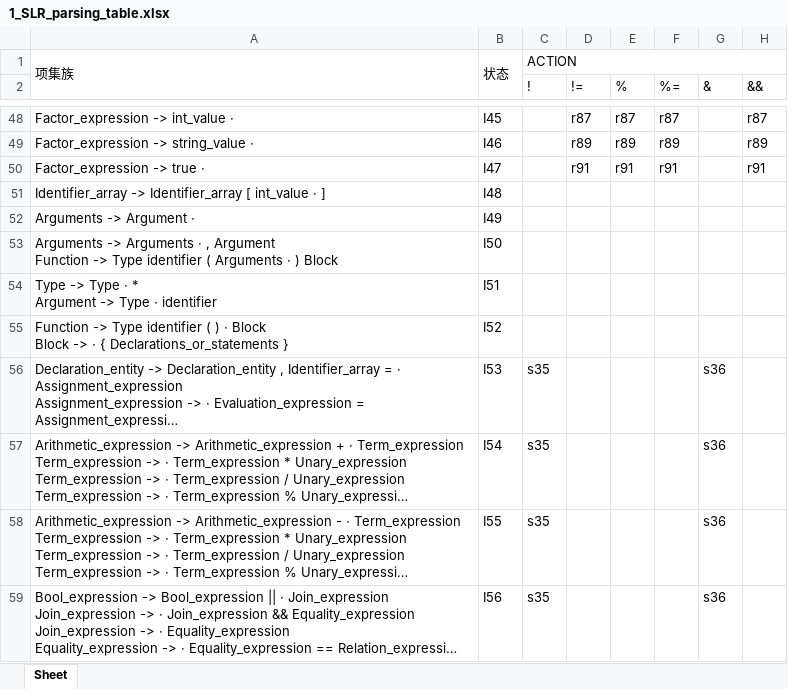
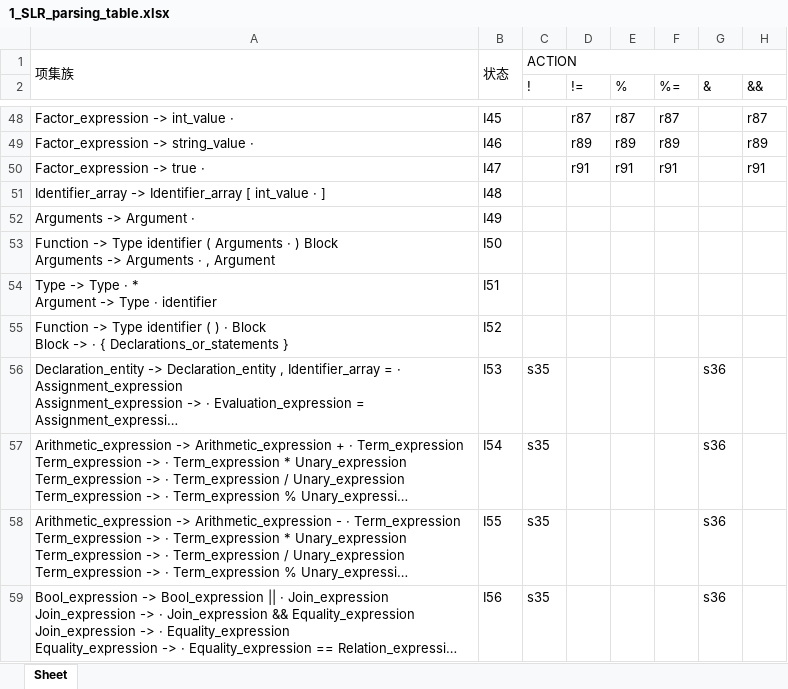
Before and after one commit to emoration/compilers_task2, an Excel workbook: data/1_SLR_parsing_table.xlsx, sheet Sheet, drawn as a sheet; only a part is shown, gaps mark what is left out; long unchanged cells end in …; values as stored, in another font and other column widths than the file's, no borders; ↵ is a line break in a cell; the diff covers the shown part only; the diff names each change by its address in the sheet, - before the commit and + after, or states it on an @@ line.

```diff
--- a/data/1_SLR_parsing_table.xlsx (sheet Sheet)
+++ b/data/1_SLR_parsing_table.xlsx (sheet Sheet)
-A53: Arguments -> Arguments · , Argument ↵ Function -> Type identifier ( Arguments · ) Block
+A53: Function -> Type identifier ( Arguments · ) Block ↵ Arguments -> Arguments · , Argument
```
Also changed, not shown: 39 edited cells elsewhere in this sheet, data/1_SLR_parsing_procedure(all).xlsx, data/1_SLR_parsing_procedure(symbol action).xlsx, 5 other files.
